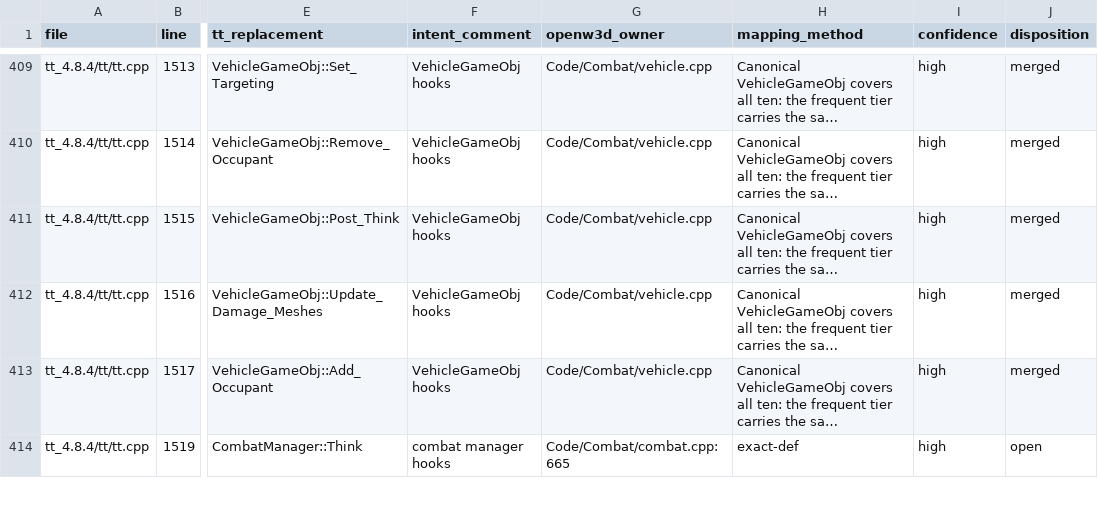
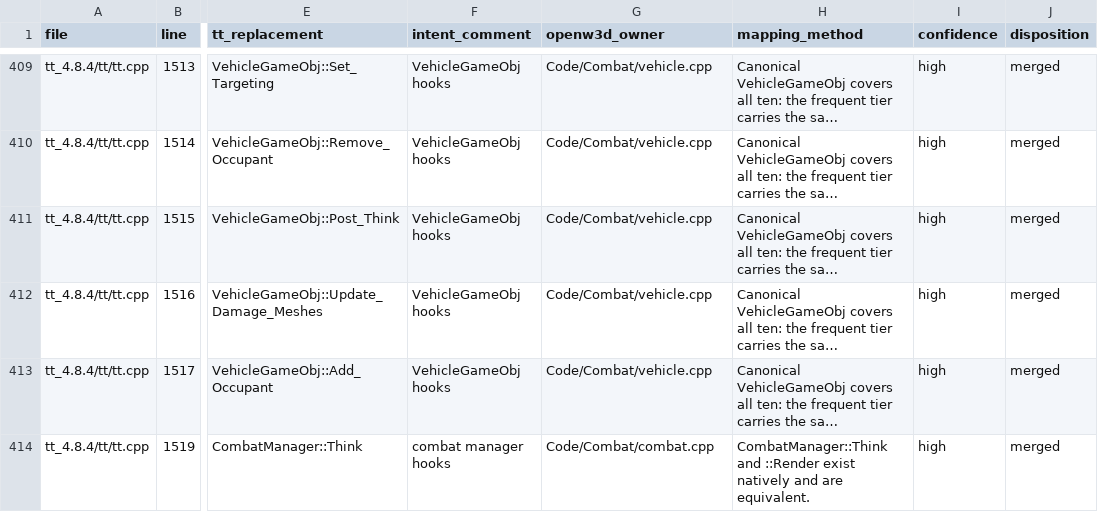
Before and after one commit to shefben/CnC_Renegade_RTS_FPS, a TSV file: docs/tt484/TTHookSites.tsv, drawn as a sheet; only a part is shown, gaps mark what is left out; long unchanged cells end in …; the diff covers the shown part only; the diff names each change by its address in the sheet, - before the commit and + after, or states it on an @@ line.

```diff
--- a/docs/tt484/TTHookSites.tsv
+++ b/docs/tt484/TTHookSites.tsv
-G414 (openw3d_owner): Code/Combat/combat.cpp:665
+G414 (openw3d_owner): Code/Combat/combat.cpp
-H414 (mapping_method): exact-def
+H414 (mapping_method): CombatManager::Think and ::Render exist natively and are equivalent.
-J414 (disposition): open
+J414 (disposition): merged
```
Also changed, not shown: 106 edited cells elsewhere in this file.
